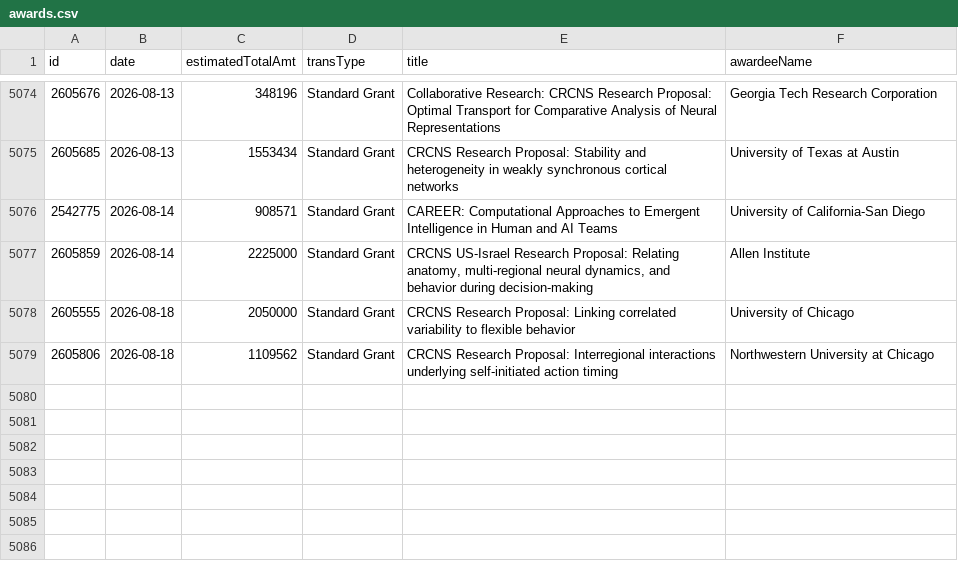
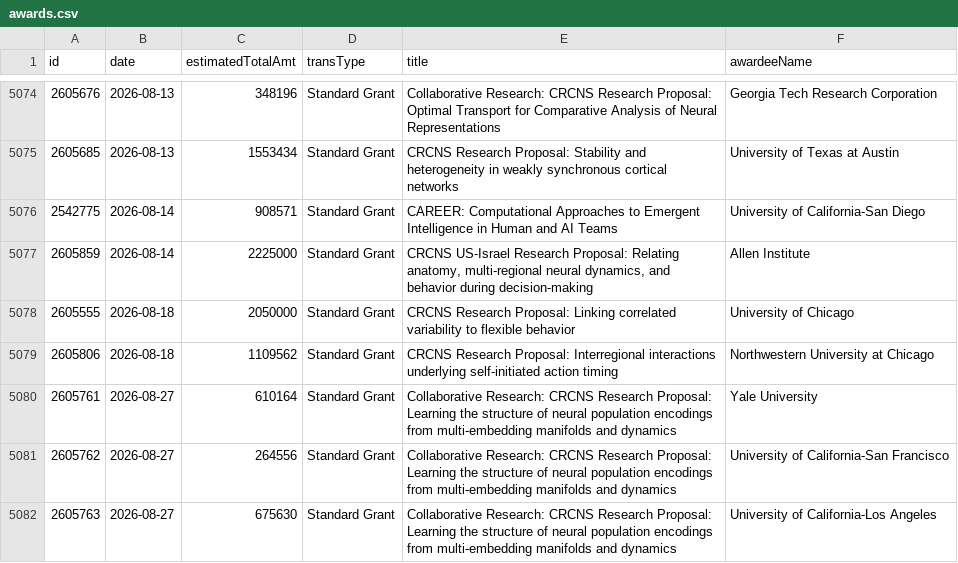
Before and after one commit to jpwolfson/science-funding-dashboard, a CSV file: data/nsf/sbe/bcs/awards.csv, drawn as a sheet; only a part is shown, gaps mark what is left out.

```diff
--- a/data/nsf/sbe/bcs/awards.csv
+++ b/data/nsf/sbe/bcs/awards.csv
@@ -5079 +5079,4 @@ id,date,estimatedTotalAmt,transType,title,awardeeName
 2605806,2026-08-18,1109562,Standard Grant,CRCNS Research Proposal: Interregional interactions underlying self-initiated action timing,Northwestern University at Chicago
+2605761,2026-08-27,610164,Standard Grant,Collaborative Research: CRCNS Research Proposal:   Learning the structure of neural population encodings from multi-embedding manifolds and dynamics,Yale University
+2605762,2026-08-27,264556,Standard Grant,Collaborative Research: CRCNS Research Proposal:   Learning the structure of neural population encodings from multi-embedding manifolds and dynamics,University of California-San Francisco
+2605763,2026-08-27,675630,Standard Grant,Collaborative Research: CRCNS Research Proposal:   Learning the structure of neural population encodings from multi-embedding manifolds and dynamics,University of California-Los Angeles
```
Also changed, not shown: 1 other file.
